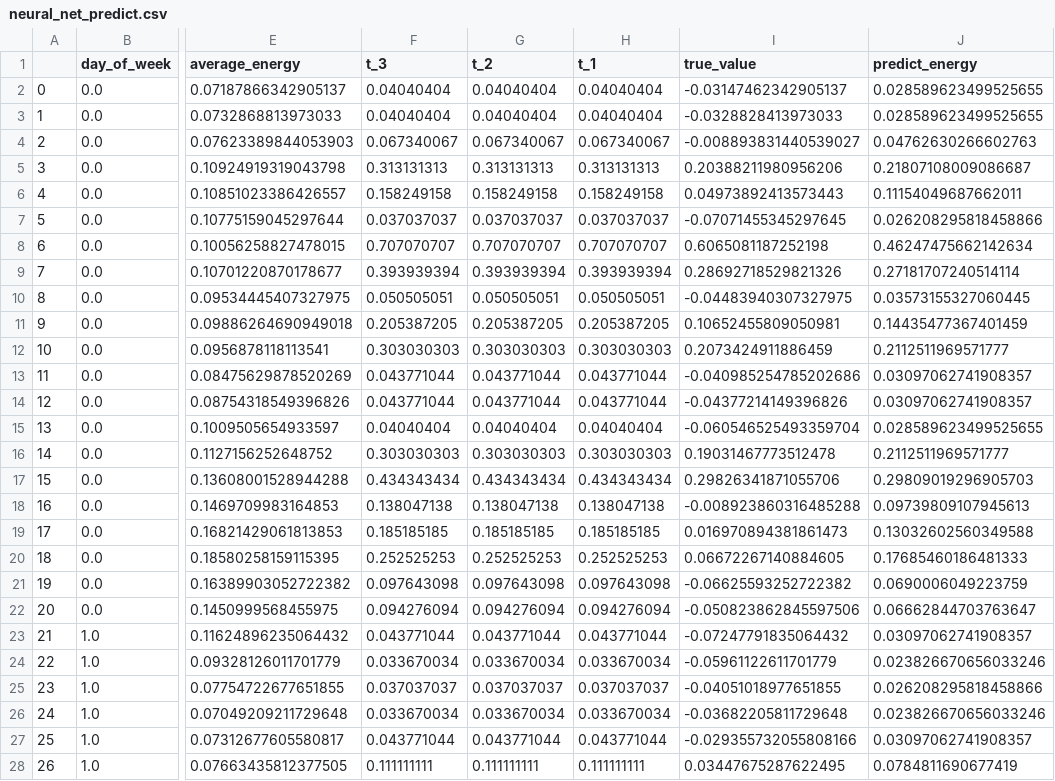
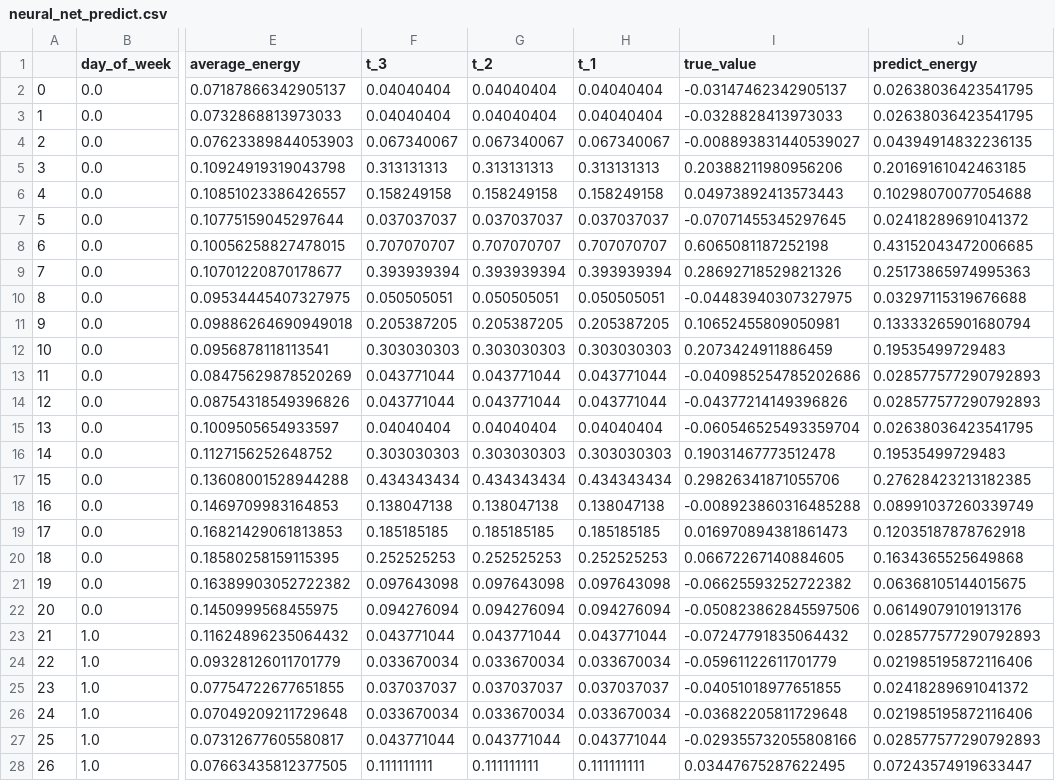
Before and after one commit to RichZhou1999/295_hw4_q4, a CSV file: neural_net_predict.csv, drawn as a sheet; only a part is shown, gaps mark what is left out; the diff covers the shown part only; the diff names each change by its address in the sheet, - before the commit and + after, or states it on an @@ line.

```diff
--- a/neural_net_predict.csv
+++ b/neural_net_predict.csv
-J2:J3 (predict_energy): 0.028589623499525655
+J2:J3 (predict_energy): 0.02638036423541795
-J4 (predict_energy): 0.04762630266602763
+J4 (predict_energy): 0.04394914832236135
-J5 (predict_energy): 0.21807108009086687
+J5 (predict_energy): 0.20169161042463185
-J6 (predict_energy): 0.11154049687662011
+J6 (predict_energy): 0.10298070077054688
-J7 (predict_energy): 0.026208295818458866
+J7 (predict_energy): 0.02418289691041372
-J8 (predict_energy): 0.46247475662142634
+J8 (predict_energy): 0.43152043472006685
-J9 (predict_energy): 0.27181707240514114
+J9 (predict_energy): 0.25173865974995363
-J10 (predict_energy): 0.03573155327060445
+J10 (predict_energy): 0.03297115319676688
-J11 (predict_energy): 0.14435477367401459
+J11 (predict_energy): 0.13333265901680794
-J12 (predict_energy): 0.2112511969571777
+J12 (predict_energy): 0.19535499729483
-J13:J14 (predict_energy): 0.03097062741908357
+J13:J14 (predict_energy): 0.028577577290792893
-J15 (predict_energy): 0.028589623499525655
+J15 (predict_energy): 0.02638036423541795
-J16 (predict_energy): 0.2112511969571777
+J16 (predict_energy): 0.19535499729483
-J17 (predict_energy): 0.29809019296905703
+J17 (predict_energy): 0.27628423213182385
-J18 (predict_energy): 0.09739809107945613
+J18 (predict_energy): 0.08991037260339749
-J19 (predict_energy): 0.13032602560349588
+J19 (predict_energy): 0.12035187878762918
-J20 (predict_energy): 0.17685460186481333
+J20 (predict_energy): 0.1634365525649868
-J21 (predict_energy): 0.0690006049223759
+J21 (predict_energy): 0.06368105144015675
-J22 (predict_energy): 0.06662844703763647
+J22 (predict_energy): 0.06149079101913176
-J23 (predict_energy): 0.03097062741908357
+J23 (predict_energy): 0.028577577290792893
-J24 (predict_energy): 0.023826670656033246
+J24 (predict_energy): 0.021985195872116406
-J25 (predict_energy): 0.026208295818458866
+J25 (predict_energy): 0.02418289691041372
-J26 (predict_energy): 0.023826670656033246
+J26 (predict_energy): 0.021985195872116406
-J27 (predict_energy): 0.03097062741908357
+J27 (predict_energy): 0.028577577290792893
-J28 (predict_energy): 0.0784811690677419
+J28 (predict_energy): 0.07243574919633447
```
Also changed, not shown: 138 edited cells elsewhere in this file, ARX_predict.csv, 24 other files.
